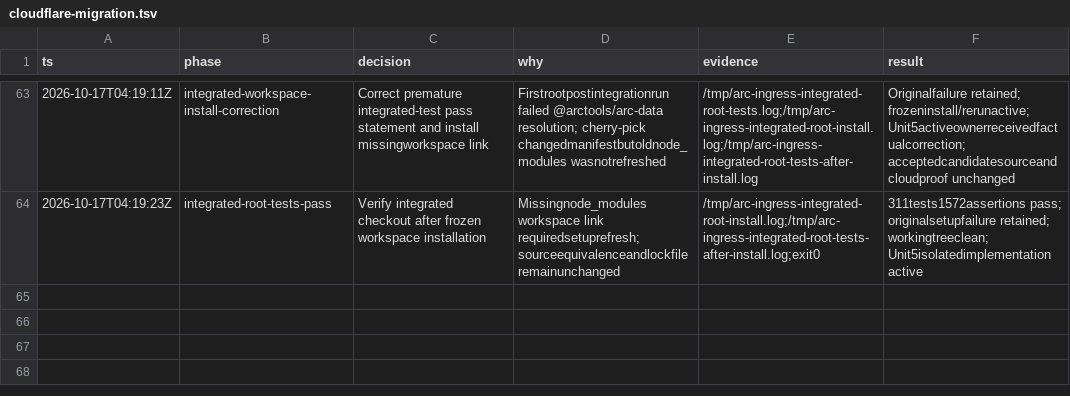
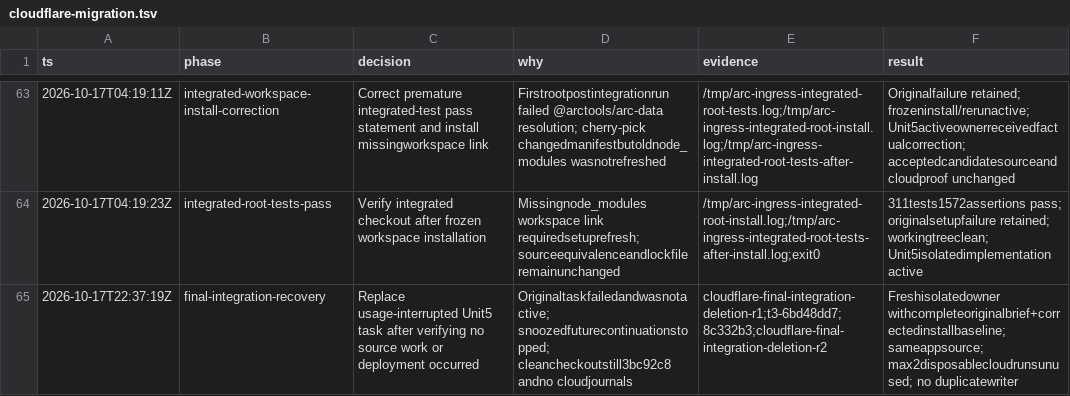
Before and after one commit to PlagueFPS/arc-tools, a TSV file: .audit/cloudflare-migration.tsv, drawn as a sheet; only a part is shown, gaps mark what is left out.

Commit message:
docs: recover final cleanup after interrupted worker

```diff
--- a/.audit/cloudflare-migration.tsv
+++ b/.audit/cloudflare-migration.tsv
@@ -64 +64,2 @@ ts	phase	decision	why	evidence	result
 2026-10-17T04:19:23Z	integrated-root-tests-pass	Verify integrated checkout after frozen workspace installation	Missingnode_modules workspace link requiredsetuprefresh; sourceequivalenceandlockfile remainunchanged	/tmp/arc-ingress-integrated-root-install.log;/tmp/arc-ingress-integrated-root-tests-after-install.log;exit0	311tests1572assertions pass; originalsetupfailure retained; workingtreeclean; Unit5isolatedimplementation active
+2026-10-17T22:37:19Z	final-integration-recovery	Replace usage-interrupted Unit5 task after verifying no source work or deployment occurred	Originaltaskfailedandwasnotactive; snoozedfuturecontinuationstopped; cleancheckoutstill3bc92c8 andno cloudjournals	cloudflare-final-integration-deletion-r1;t3-6bd48dd7;8c332b3;cloudflare-final-integration-deletion-r2	Freshisolatedowner withcompleteoriginalbrief+correctedinstallbaseline; sameappsource; max2disposablecloudrunsunused; no duplicatewriter
```
